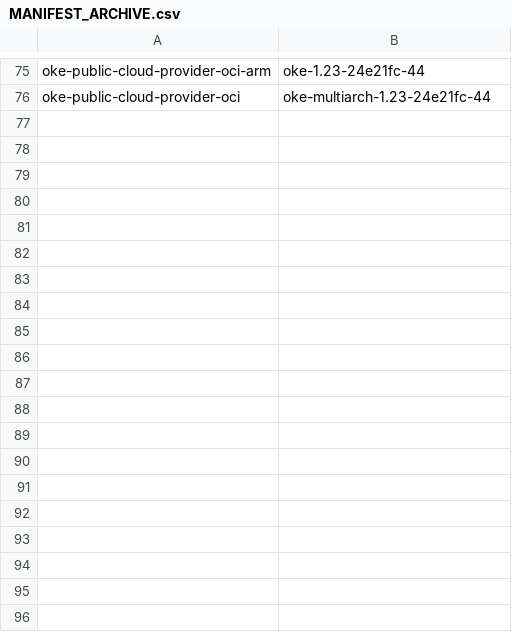
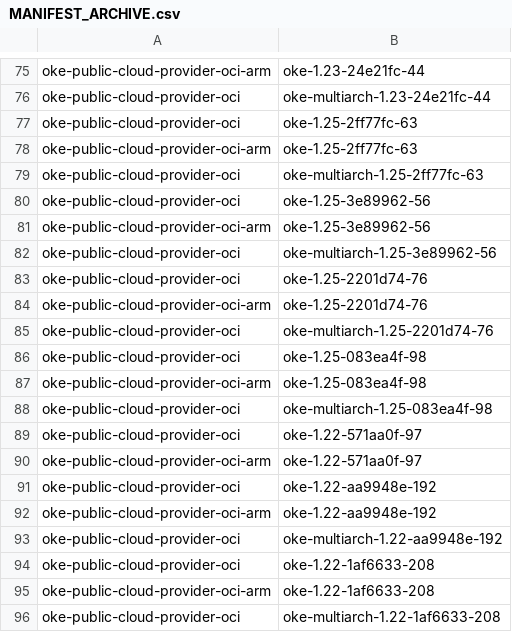
Before and after one commit to AkarshES/oci-cloud-controller-manager, a CSV file: MANIFEST_ARCHIVE.csv, drawn as a sheet; only a part is shown, gaps mark what is left out; the diff covers the shown part only.

```diff
--- a/MANIFEST_ARCHIVE.csv
+++ b/MANIFEST_ARCHIVE.csv
@@ -76 +76,21 @@ oke-public-cloud-provider-oci-arm                 , oke-1.23-24e21fc-44
 oke-public-cloud-provider-oci                     , oke-multiarch-1.23-24e21fc-44
+oke-public-cloud-provider-oci                     , oke-1.25-2ff77fc-63
+oke-public-cloud-provider-oci-arm                 , oke-1.25-2ff77fc-63
+oke-public-cloud-provider-oci                     , oke-multiarch-1.25-2ff77fc-63
+oke-public-cloud-provider-oci                     , oke-1.25-3e89962-56
+oke-public-cloud-provider-oci-arm                 , oke-1.25-3e89962-56
+oke-public-cloud-provider-oci                     , oke-multiarch-1.25-3e89962-56
+oke-public-cloud-provider-oci                     , oke-1.25-2201d74-76
+oke-public-cloud-provider-oci-arm                 , oke-1.25-2201d74-76
+oke-public-cloud-provider-oci                     , oke-multiarch-1.25-2201d74-76
+oke-public-cloud-provider-oci                     , oke-1.25-083ea4f-98
+oke-public-cloud-provider-oci-arm                 , oke-1.25-083ea4f-98
+oke-public-cloud-provider-oci                     , oke-multiarch-1.25-083ea4f-98
+oke-public-cloud-provider-oci                     , oke-1.22-571aa0f-97
+oke-public-cloud-provider-oci-arm                 , oke-1.22-571aa0f-97
+oke-public-cloud-provider-oci                     , oke-1.22-aa9948e-192
+oke-public-cloud-provider-oci-arm                 , oke-1.22-aa9948e-192
+oke-public-cloud-provider-oci                     , oke-multiarch-1.22-aa9948e-192
+oke-public-cloud-provider-oci                     , oke-1.22-1af6633-208
+oke-public-cloud-provider-oci-arm                 , oke-1.22-1af6633-208
+oke-public-cloud-provider-oci                     , oke-multiarch-1.22-1af6633-208
```
Also changed, not shown: 30 added rows elsewhere in this file, MANIFEST.csv, 43 other files.
